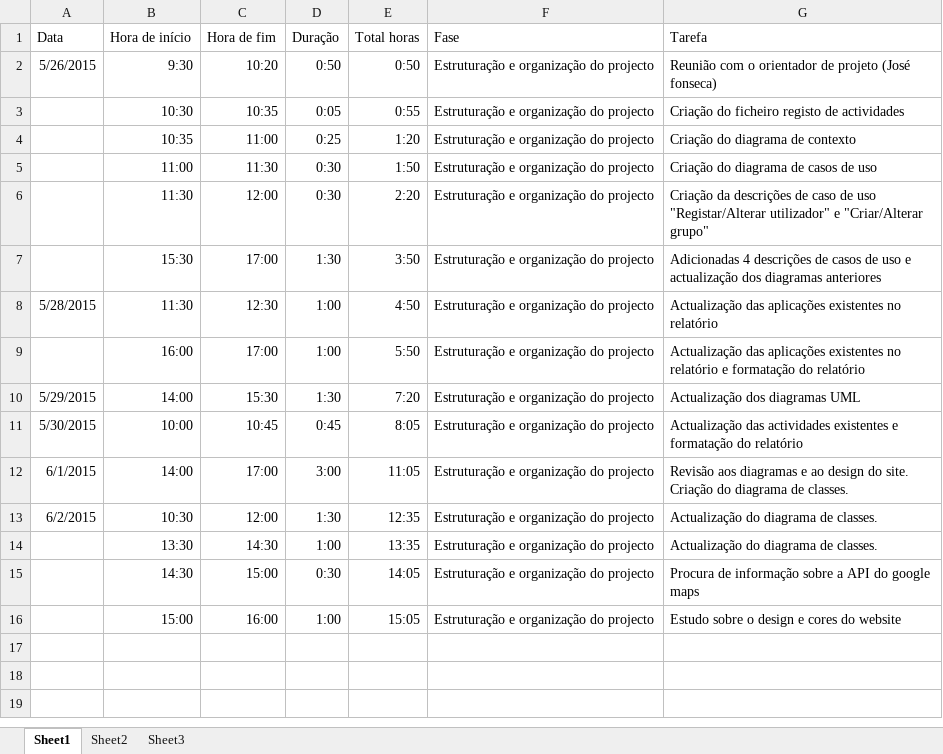
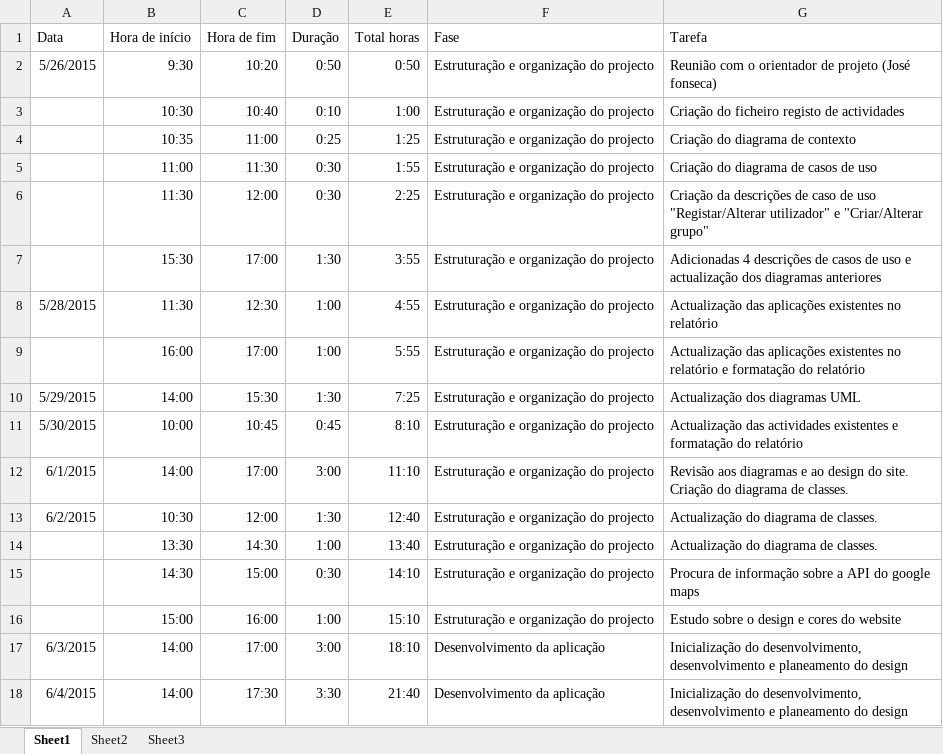
Before and after one commit to Vascomfortuna/Projeto-EI, an Excel workbook: Registo actividades.xlsx, sheet Sheet1, drawn as a sheet; values as stored, in another font and other column widths than the file's, no borders; the diff names each change by its address in the sheet, - before the commit and + after, or states it on an @@ line.

```diff
--- a/Registo actividades.xlsx (sheet Sheet1)
+++ b/Registo actividades.xlsx (sheet Sheet1)
-C3 (Hora de fim): 10:35
+C3 (Hora de fim): 10:40
-D3 (Duração): 0:05
+D3 (Duração): 0:10
-E3 (Total horas): 0:55
+E3 (Total horas): 1:00
-E4 (Total horas): 1:20
+E4 (Total horas): 1:25
-E5 (Total horas): 1:50
+E5 (Total horas): 1:55
-E6 (Total horas): 2:20
+E6 (Total horas): 2:25
-E7 (Total horas): 3:50
+E7 (Total horas): 3:55
-E8 (Total horas): 4:50
+E8 (Total horas): 4:55
-E9 (Total horas): 5:50
+E9 (Total horas): 5:55
-E10 (Total horas): 7:20
+E10 (Total horas): 7:25
-E11 (Total horas): 8:05
+E11 (Total horas): 8:10
-E12 (Total horas): 11:05
+E12 (Total horas): 11:10
-E13 (Total horas): 12:35
+E13 (Total horas): 12:40
-E14 (Total horas): 13:35
+E14 (Total horas): 13:40
-E15 (Total horas): 14:05
+E15 (Total horas): 14:10
-E16 (Total horas): 15:05
+E16 (Total horas): 15:10
+row 17: 6/3/2015 | 14:00 | 17:00 | 3:00 | 18:10 | Desenvolvimento da aplicação | Inicialização do desenvolvimento, desenvolvimento e planeamento do design
+row 18: 6/4/2015 | 14:00 | 17:30 | 3:30 | 21:40 | Desenvolvimento da aplicação | Inicialização do desenvolvimento, desenvolvimento e planeamento do design
```
Also changed, not shown: 4 other files.
